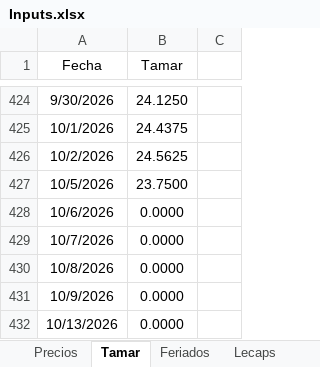
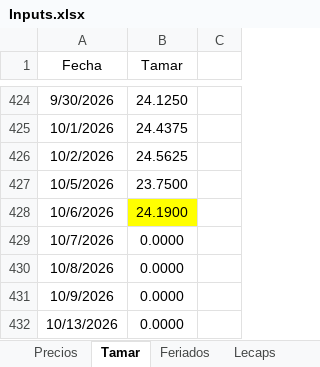
Before and after one commit to rmina98/dashboard-tamar, an Excel workbook: Inputs.xlsx, sheet Tamar, drawn as a sheet; only a part is shown, gaps mark what is left out; values as stored, in another font and other column widths than the file's, no borders; the diff names each change by its address in the sheet, - before the commit and + after, or states it on an @@ line.

```diff
--- a/Inputs.xlsx (sheet Tamar)
+++ b/Inputs.xlsx (sheet Tamar)
-B428 (Tamar): 0.0000
+B428 (Tamar): 24.1900
-B428 fill: none
+B428 fill: #FFFF00
```
Also changed, not shown: sheet Precios, formulas that keep their value, 1 other file.
